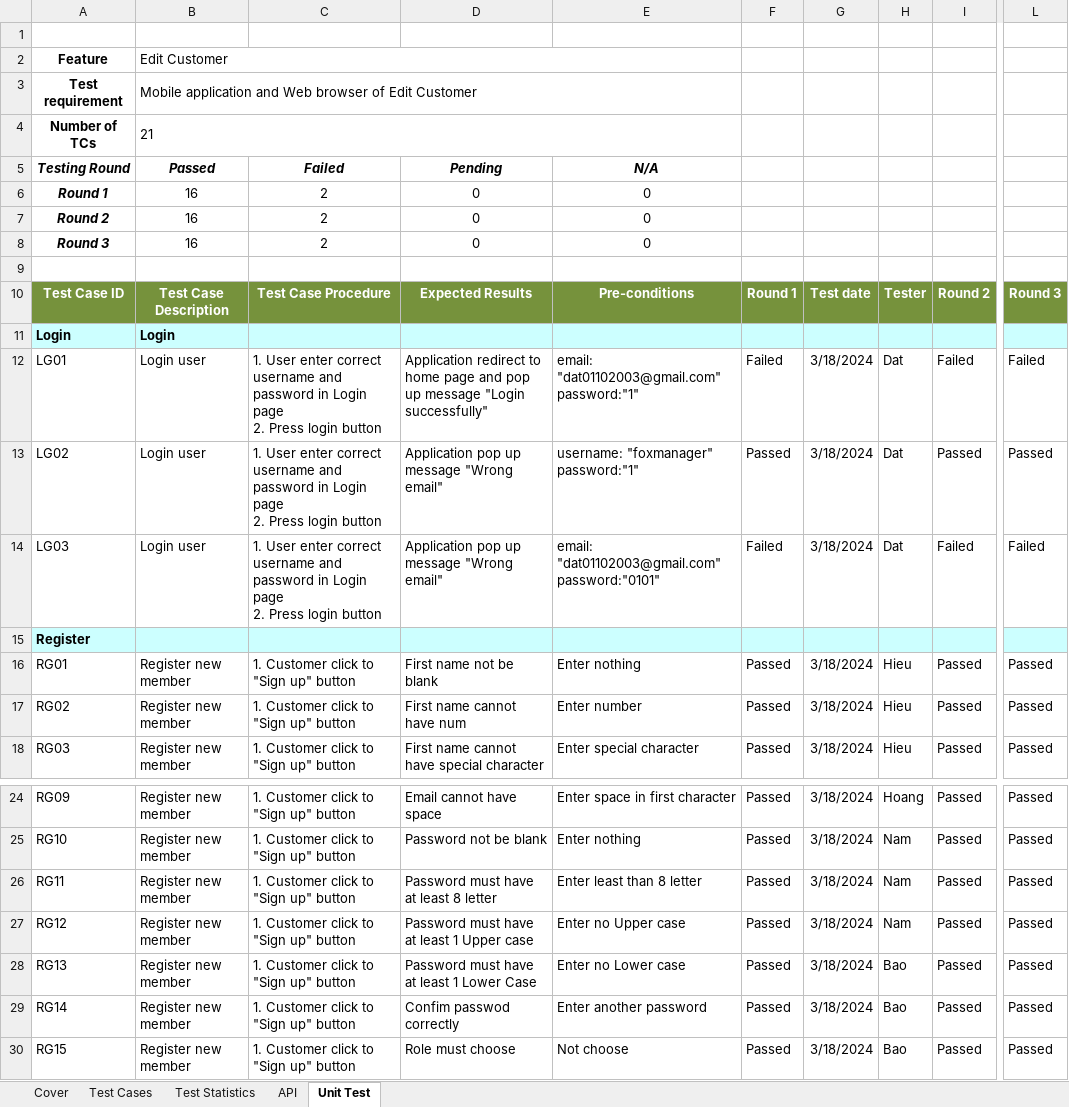
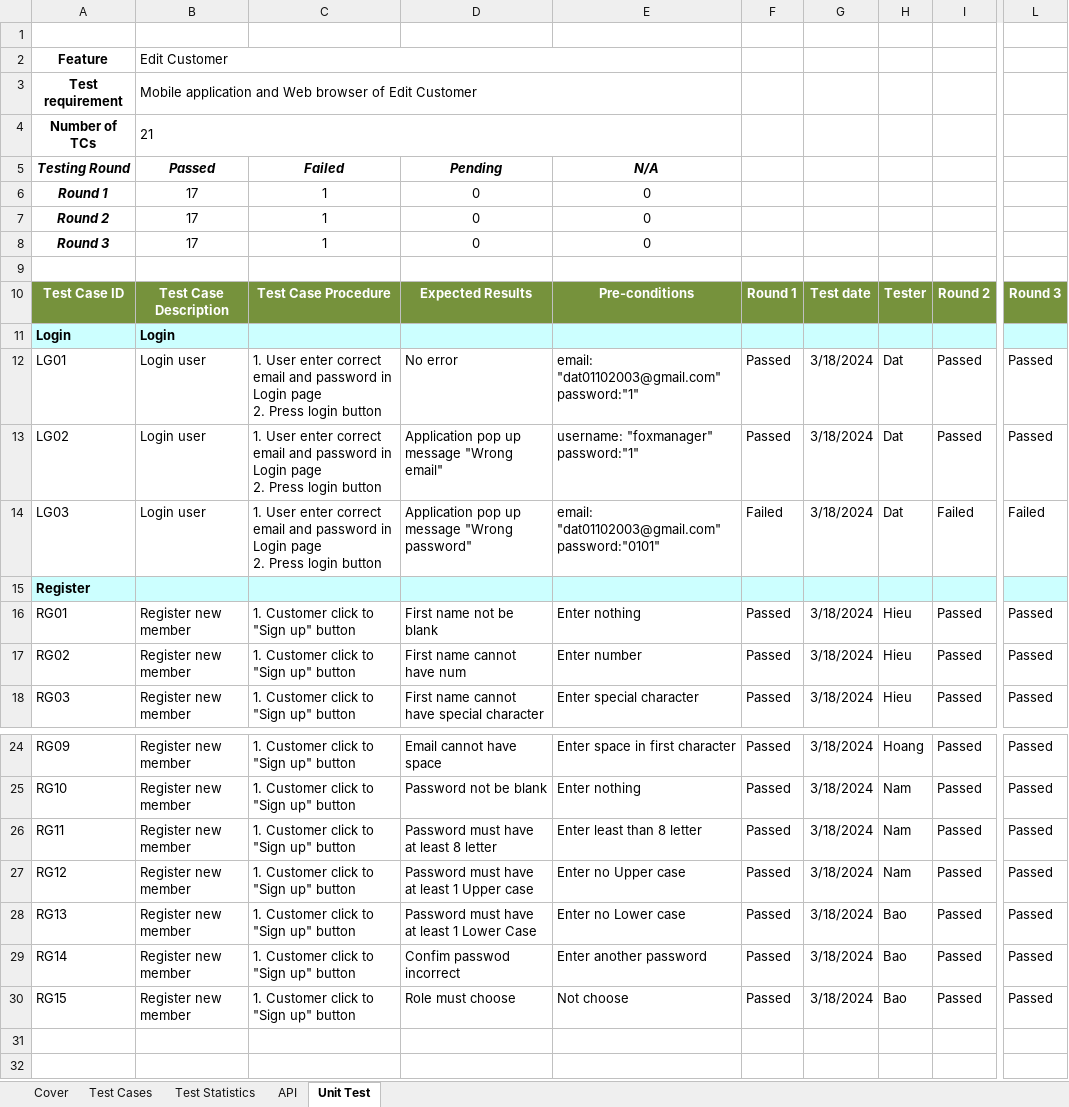
Before and after one commit to K-R-I-T/SWT301_Final-Project_SWP391-Testing, an Excel workbook: Test Case/TestReport.xlsx, sheet Unit Test, drawn as a sheet; only a part is shown, gaps mark what is left out; values as stored, in another font and other column widths than the file's, no borders; the diff names each change by its address in the sheet, - before the commit and + after, or states it on an @@ line.

```diff
--- a/Test Case/TestReport.xlsx (sheet Unit Test)
+++ b/Test Case/TestReport.xlsx (sheet Unit Test)
-B6:B8: 16
+B6:B8: 17
-C6:C8: 2
+C6:C8: 1
-C12:C14: …enter correct username and password…
+C12:C14: …enter correct email and password…
-D12: Application redirect to home page and pop up message "Login successfully"
+D12: No error
-F12: Failed
+F12: Passed
-I12: Failed
+I12: Passed
-L12: Failed
+L12: Passed
-D14: Application pop up message "Wrong email"
+D14: Application pop up message "Wrong password"
-D29: Confim passwod correctly
+D29: Confim passwod incorrect
```
Also changed, not shown: 1 other file.
